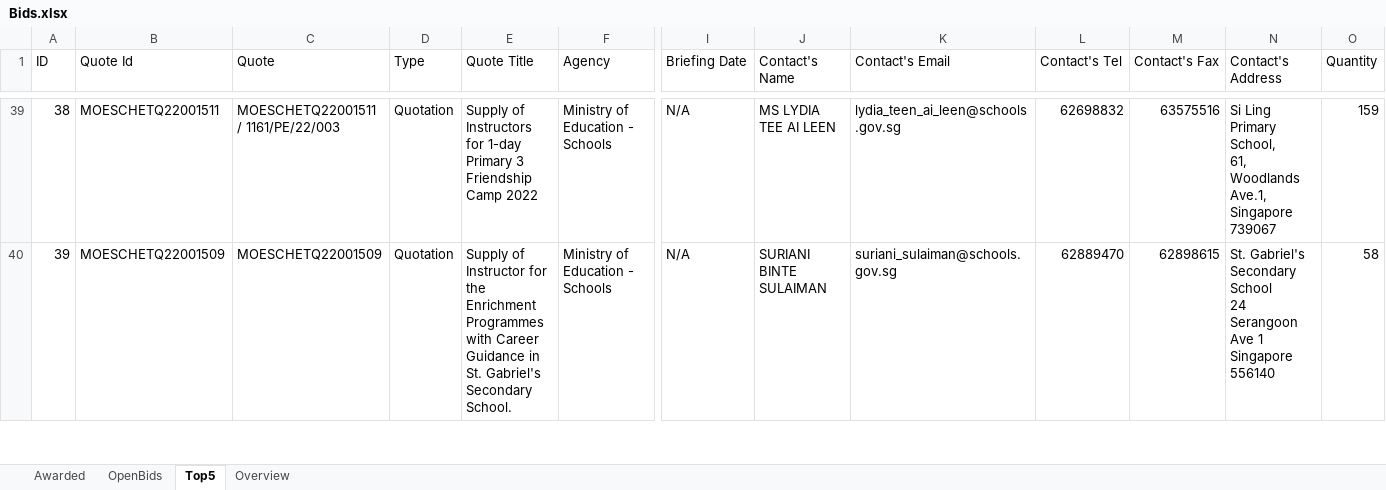
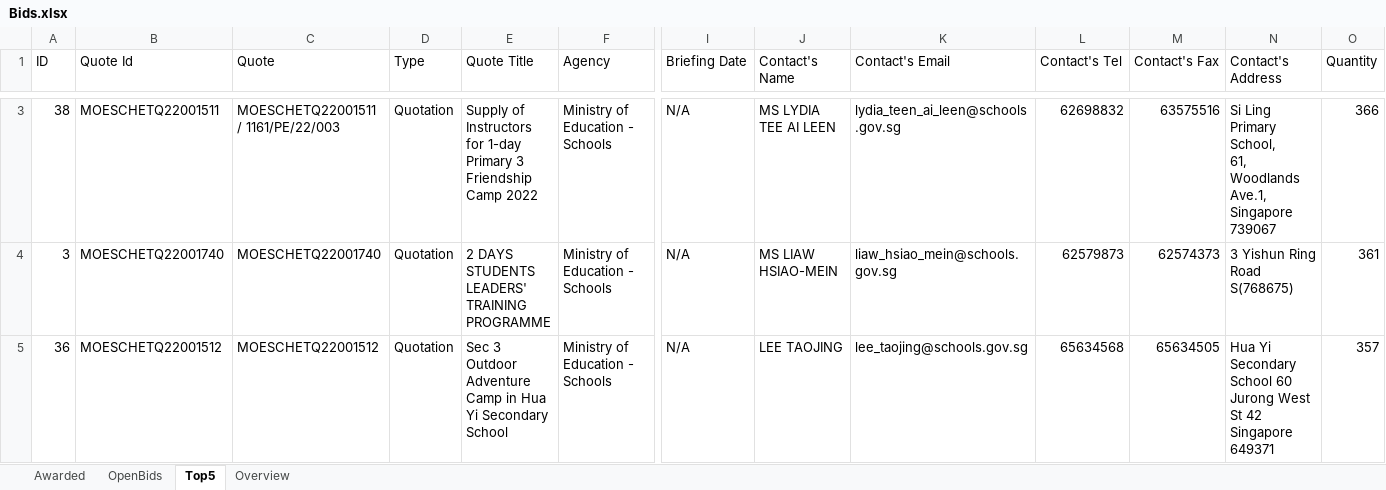
Before and after one commit to lambda100/sct9-diamond-proj1, an Excel workbook: output/Bids.xlsx, sheet Top5, drawn as a sheet; only a part is shown, gaps mark what is left out; values as stored, in another font and other column widths than the file's, no borders; addresses are those after the commit; rows hold the shown columns only; ↵ is a line break in a cell; the diff covers the shown part only; the diff names each change by its address in the sheet, - before the commit and + after, or states it on an @@ line.

Commit message:
Ryan: Combined CSV

```diff
--- a/output/Bids.xlsx (sheet Top5)
+++ b/output/Bids.xlsx (sheet Top5)
-O3 (Quantity): 159
+O3 (Quantity): 366
+row 4: 3 | MOESCHETQ22001740 | MOESCHETQ22001740 | Quotation | 2 DAYS STUDENTS LEADERS' TRAINING PROGRAMME | Ministry of Education - Schools | N/A | MS LIAW HSIAO-MEIN | liaw_hsiao_mein@schools.gov.sg | 62579873 | 62574373 | 3 Yishun Ring Road ↵ S(768675) | 361
-A5 (ID): 39
+A5 (ID): 36
-B5 (Quote Id): MOESCHETQ22001509
+B5 (Quote Id): MOESCHETQ22001512
-C5 (Quote): MOESCHETQ22001509
+C5 (Quote): MOESCHETQ22001512
-E5 (Quote Title): Supply of Instructor for the Enrichment Programmes with Career Guidance in St. Gabriel's Secondary School.
+E5 (Quote Title): Sec 3 Outdoor Adventure Camp in Hua Yi Secondary School
-J5 (Contact's Name): SURIANI BINTE SULAIMAN
+J5 (Contact's Name): LEE TAOJING
-K5 (Contact's Email): suriani_sulaiman@schools.gov.sg
+K5 (Contact's Email): lee_taojing@schools.gov.sg
-L5 (Contact's Tel): 62889470
+L5 (Contact's Tel): 65634568
-M5 (Contact's Fax): 62898615
+M5 (Contact's Fax): 65634505
-N5 (Contact's Address): St. Gabriel's Secondary School ↵ 24 Serangoon Ave 1 ↵ Singapore 556140
+N5 (Contact's Address): Hua Yi Secondary School 60 Jurong West St 42 Singapore 649371
-O5 (Quantity): 58
+O5 (Quantity): 357
```
Also changed, not shown: 44 removed rows and 11 edited cells elsewhere in this sheet, sheet OpenBids, sheet Overview, charts or pictures.
